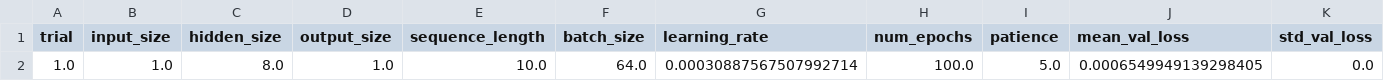
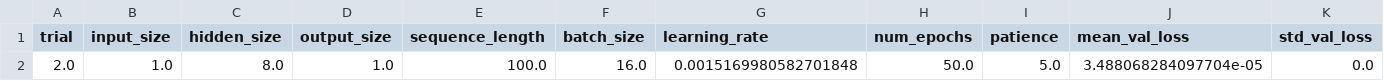
Before and after one commit to AmalNasharti/mackey-glass-lstm-esn, a CSV file: fine_tuning/output/best_result_lstm.csv, drawn as a sheet.

```diff
--- a/fine_tuning/output/best_result_lstm.csv
+++ b/fine_tuning/output/best_result_lstm.csv
@@ -1,2 +1,2 @@
 trial,input_size,hidden_size,output_size,sequence_length,batch_size,learning_rate,num_epochs,patience,mean_val_loss,std_val_loss
-1.0,1.0,8.0,1.0,10.0,64.0,0.00030887567507992714,100.0,5.0,0.0006549949139298405,0.0
+2.0,1.0,8.0,1.0,100.0,16.0,0.0015169980582701848,50.0,5.0,3.488068284097704e-05,0.0
```
Also changed, not shown: fine_tuning/output/results_lstm.csv, gui/fine_tuning/best_result_esn.csv, 8 other files.
